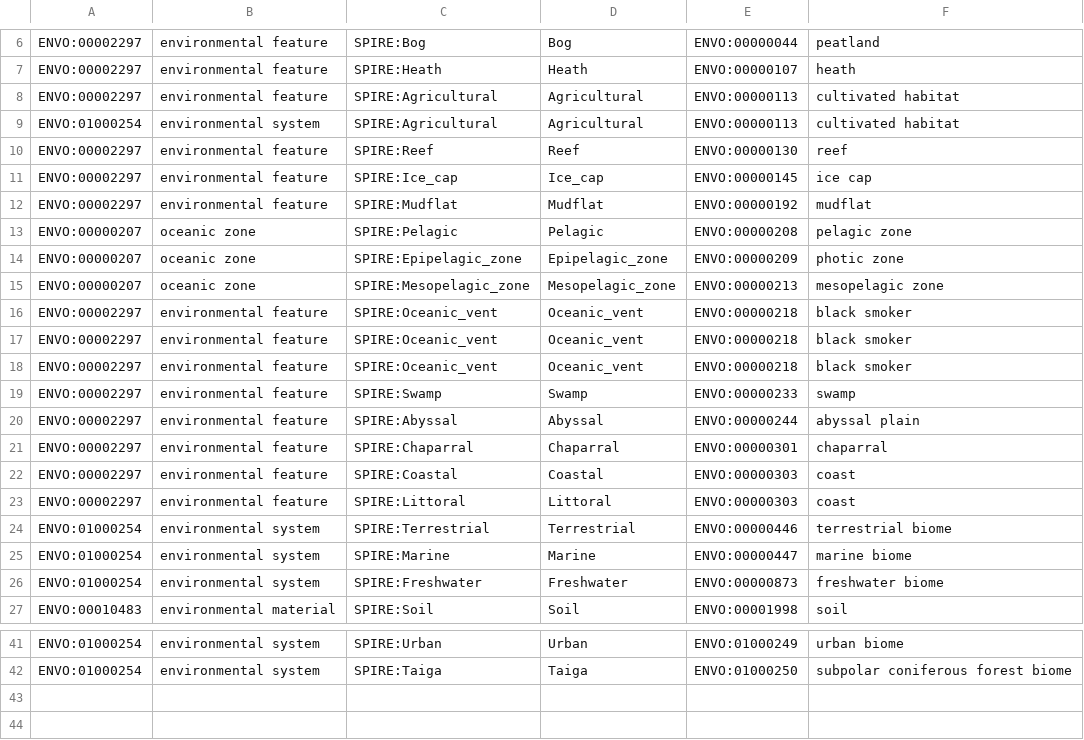
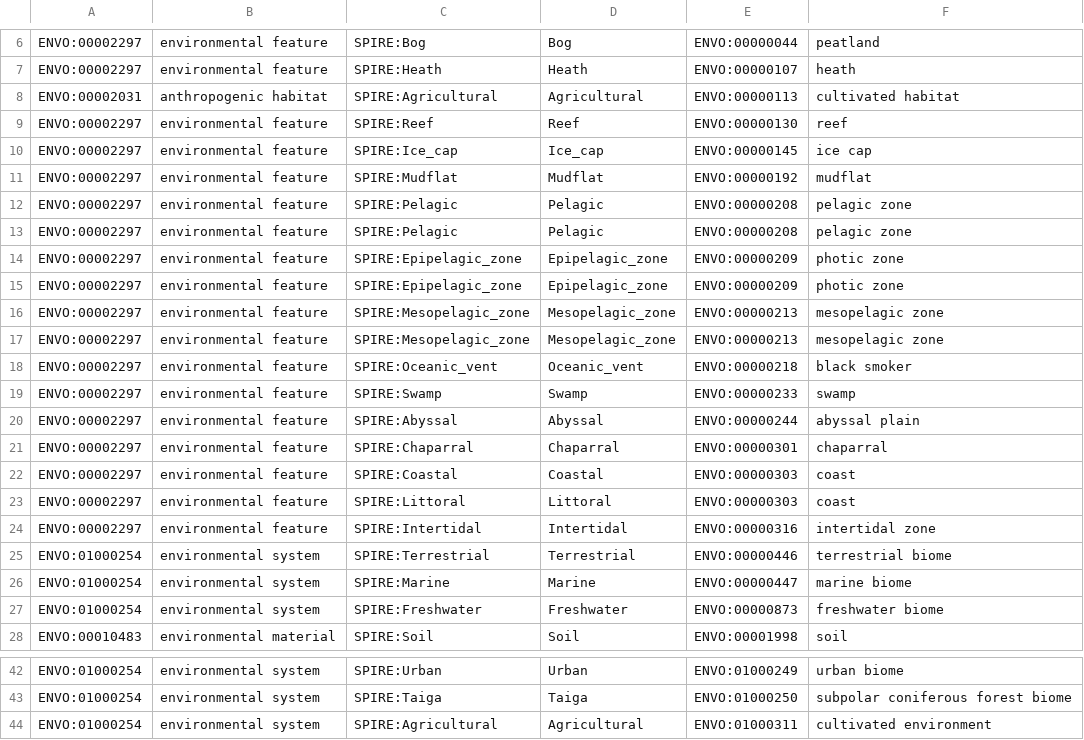
Before and after one commit to EnvironmentOntology/envo, a TSV file: src/envo/mappings/spire-mapping-by-type.tsv, drawn as a sheet; only a part is shown, gaps mark what is left out.

```diff
--- a/src/envo/mappings/spire-mapping-by-type.tsv
+++ b/src/envo/mappings/spire-mapping-by-type.tsv
@@ -7,4 +7,3 @@ ENVO:00002297	environmental feature	SPIRE:Bog	Bog	ENVO:00000044	peatland
 ENVO:00002297	environmental feature	SPIRE:Heath	Heath	ENVO:00000107	heath
-ENVO:00002297	environmental feature	SPIRE:Agricultural	Agricultural	ENVO:00000113	cultivated habitat
-ENVO:01000254	environmental system	SPIRE:Agricultural	Agricultural	ENVO:00000113	cultivated habitat
+ENVO:00002031	anthropogenic habitat	SPIRE:Agricultural	Agricultural	ENVO:00000113	cultivated habitat
 ENVO:00002297	environmental feature	SPIRE:Reef	Reef	ENVO:00000130	reef
@@ -12,7 +11,8 @@ ENVO:00002297	environmental feature	SPIRE:Ice_cap	Ice_cap	ENVO:00000145	ice cap
 ENVO:00002297	environmental feature	SPIRE:Mudflat	Mudflat	ENVO:00000192	mudflat
-ENVO:00000207	oceanic zone	SPIRE:Pelagic	Pelagic	ENVO:00000208	pelagic zone
-ENVO:00000207	oceanic zone	SPIRE:Epipelagic_zone	Epipelagic_zone	ENVO:00000209	photic zone
-ENVO:00000207	oceanic zone	SPIRE:Mesopelagic_zone	Mesopelagic_zone	ENVO:00000213	mesopelagic zone
-ENVO:00002297	environmental feature	SPIRE:Oceanic_vent	Oceanic_vent	ENVO:00000218	black smoker
-ENVO:00002297	environmental feature	SPIRE:Oceanic_vent	Oceanic_vent	ENVO:00000218	black smoker
+ENVO:00002297	environmental feature	SPIRE:Pelagic	Pelagic	ENVO:00000208	pelagic zone
+ENVO:00002297	environmental feature	SPIRE:Pelagic	Pelagic	ENVO:00000208	pelagic zone
+ENVO:00002297	environmental feature	SPIRE:Epipelagic_zone	Epipelagic_zone	ENVO:00000209	photic zone
+ENVO:00002297	environmental feature	SPIRE:Epipelagic_zone	Epipelagic_zone	ENVO:00000209	photic zone
+ENVO:00002297	environmental feature	SPIRE:Mesopelagic_zone	Mesopelagic_zone	ENVO:00000213	mesopelagic zone
+ENVO:00002297	environmental feature	SPIRE:Mesopelagic_zone	Mesopelagic_zone	ENVO:00000213	mesopelagic zone
 ENVO:00002297	environmental feature	SPIRE:Oceanic_vent	Oceanic_vent	ENVO:00000218	black smoker
@@ -23,2 +23,3 @@ ENVO:00002297	environmental feature	SPIRE:Coastal	Coastal	ENVO:00000303	coast
 ENVO:00002297	environmental feature	SPIRE:Littoral	Littoral	ENVO:00000303	coast
+ENVO:00002297	environmental feature	SPIRE:Intertidal	Intertidal	ENVO:00000316	intertidal zone
 ENVO:01000254	environmental system	SPIRE:Terrestrial	Terrestrial	ENVO:00000446	terrestrial biome
@@ -42 +43,2 @@ ENVO:01000254	environmental system	SPIRE:Urban	Urban	ENVO:01000249	urban biome
 ENVO:01000254	environmental system	SPIRE:Taiga	Taiga	ENVO:01000250	subpolar coniferous forest biome
+ENVO:01000254	environmental system	SPIRE:Agricultural	Agricultural	ENVO:01000311	cultivated environment
```
Also changed, not shown: src/envo/mappings/geonames-mapping.tsv, src/envo/mappings/spire-mapping.tsv, 4 other files.
